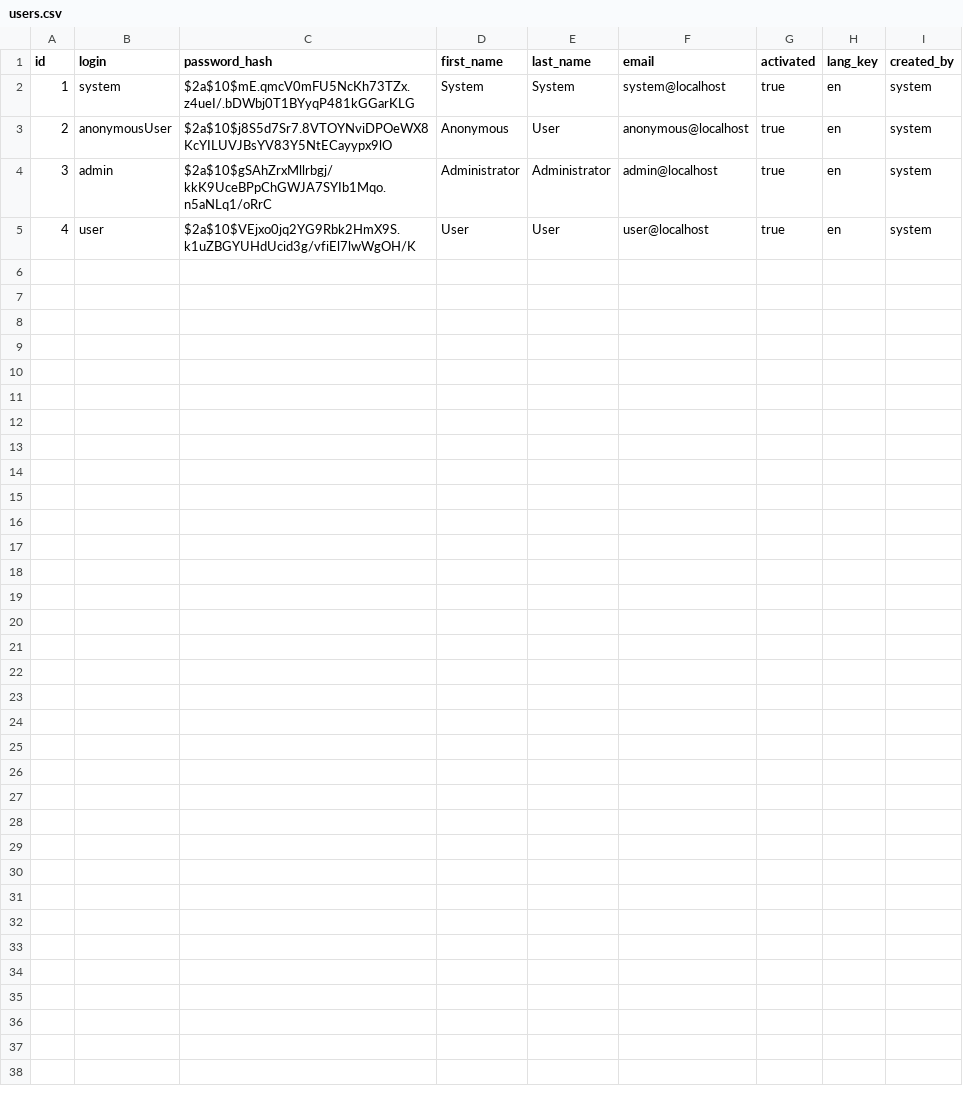
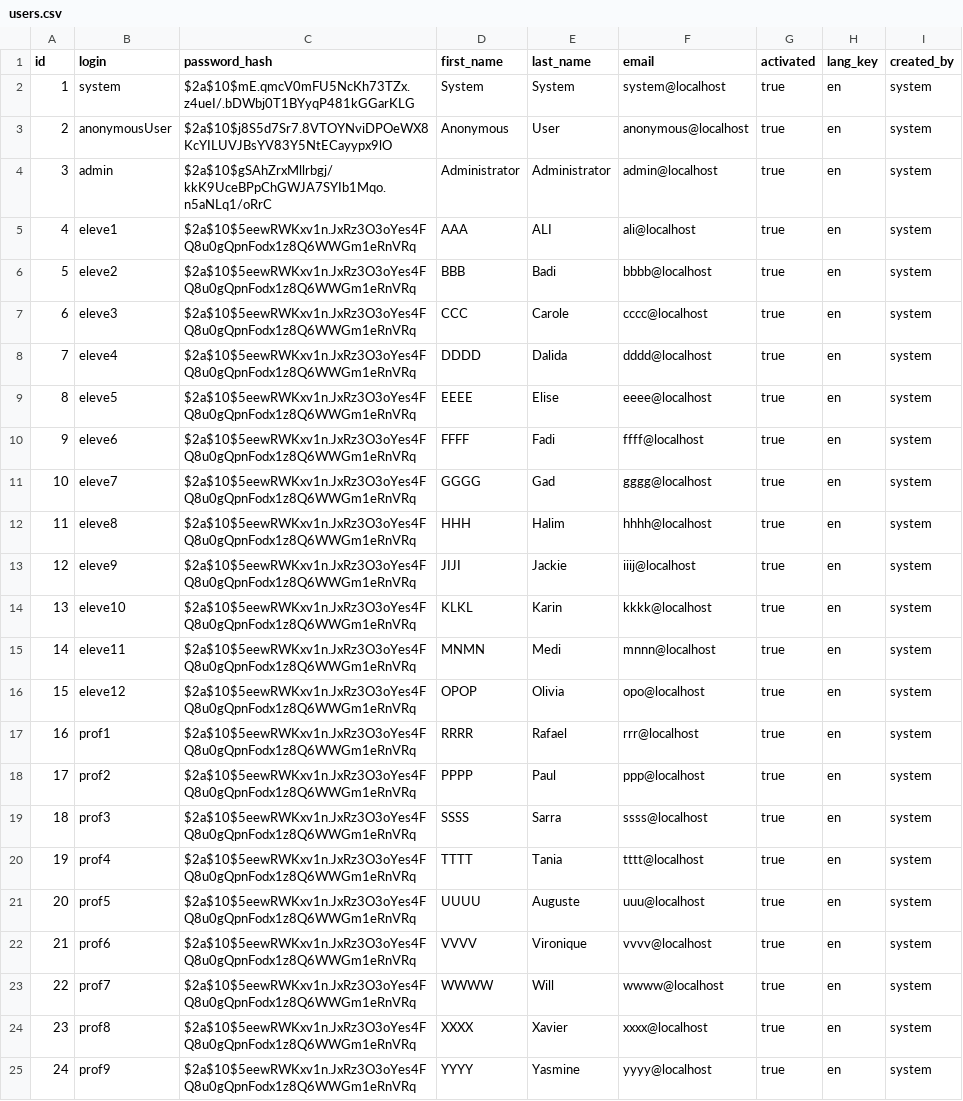
Before and after one commit to HabibKsentini/epi, a CSV file: epi/src/main/resources/config/liquibase/users.csv, drawn as a sheet.

```diff
--- a/epi/src/main/resources/config/liquibase/users.csv
+++ b/epi/src/main/resources/config/liquibase/users.csv
@@ -4,2 +4,22 @@ id;login;password_hash;first_name;last_name;email;activated;lang_key;created_by
 3;admin;$2a$10$gSAhZrxMllrbgj/kkK9UceBPpChGWJA7SYIb1Mqo.n5aNLq1/oRrC;Administrator;Administrator;admin@localhost;true;en;system
-4;user;$2a$10$VEjxo0jq2YG9Rbk2HmX9S.k1uZBGYUHdUcid3g/vfiEl7lwWgOH/K;User;User;user@localhost;true;en;system
+4;eleve1;$2a$10$5eewRWKxv1n.JxRz3O3oYes4FQ8u0gQpnFodx1z8Q6WWGm1eRnVRq;AAA;ALI;ali@localhost;true;en;system
+5;eleve2;$2a$10$5eewRWKxv1n.JxRz3O3oYes4FQ8u0gQpnFodx1z8Q6WWGm1eRnVRq;BBB;Badi;bbbb@localhost;true;en;system
+6;eleve3;$2a$10$5eewRWKxv1n.JxRz3O3oYes4FQ8u0gQpnFodx1z8Q6WWGm1eRnVRq;CCC;Carole;cccc@localhost;true;en;system
+7;eleve4;$2a$10$5eewRWKxv1n.JxRz3O3oYes4FQ8u0gQpnFodx1z8Q6WWGm1eRnVRq;DDDD;Dalida;dddd@localhost;true;en;system
+8;eleve5;$2a$10$5eewRWKxv1n.JxRz3O3oYes4FQ8u0gQpnFodx1z8Q6WWGm1eRnVRq;EEEE;Elise;eeee@localhost;true;en;system
+9;eleve6;$2a$10$5eewRWKxv1n.JxRz3O3oYes4FQ8u0gQpnFodx1z8Q6WWGm1eRnVRq;FFFF;Fadi;ffff@localhost;true;en;system
+10;eleve7;$2a$10$5eewRWKxv1n.JxRz3O3oYes4FQ8u0gQpnFodx1z8Q6WWGm1eRnVRq;GGGG;Gad;gggg@localhost;true;en;system
+11;eleve8;$2a$10$5eewRWKxv1n.JxRz3O3oYes4FQ8u0gQpnFodx1z8Q6WWGm1eRnVRq;HHH;Halim;hhhh@localhost;true;en;system
+12;eleve9;$2a$10$5eewRWKxv1n.JxRz3O3oYes4FQ8u0gQpnFodx1z8Q6WWGm1eRnVRq;JIJI;Jackie;iiij@localhost;true;en;system
+13;eleve10;$2a$10$5eewRWKxv1n.JxRz3O3oYes4FQ8u0gQpnFodx1z8Q6WWGm1eRnVRq;KLKL;Karin;kkkk@localhost;true;en;system
+14;eleve11;$2a$10$5eewRWKxv1n.JxRz3O3oYes4FQ8u0gQpnFodx1z8Q6WWGm1eRnVRq;MNMN;Medi;mnnn@localhost;true;en;system
+15;eleve12;$2a$10$5eewRWKxv1n.JxRz3O3oYes4FQ8u0gQpnFodx1z8Q6WWGm1eRnVRq;OPOP;Olivia;opo@localhost;true;en;system
+16;prof1;$2a$10$5eewRWKxv1n.JxRz3O3oYes4FQ8u0gQpnFodx1z8Q6WWGm1eRnVRq;RRRR;Rafael;rrr@localhost;true;en;system
+17;prof2;$2a$10$5eewRWKxv1n.JxRz3O3oYes4FQ8u0gQpnFodx1z8Q6WWGm1eRnVRq;PPPP;Paul;ppp@localhost;true;en;system
+18;prof3;$2a$10$5eewRWKxv1n.JxRz3O3oYes4FQ8u0gQpnFodx1z8Q6WWGm1eRnVRq;SSSS;Sarra;ssss@localhost;true;en;system
+19;prof4;$2a$10$5eewRWKxv1n.JxRz3O3oYes4FQ8u0gQpnFodx1z8Q6WWGm1eRnVRq;TTTT;Tania;tttt@localhost;true;en;system
+20;prof5;$2a$10$5eewRWKxv1n.JxRz3O3oYes4FQ8u0gQpnFodx1z8Q6WWGm1eRnVRq;UUUU;Auguste;uuu@localhost;true;en;system
+21;prof6;$2a$10$5eewRWKxv1n.JxRz3O3oYes4FQ8u0gQpnFodx1z8Q6WWGm1eRnVRq;VVVV;Vironique;vvvv@localhost;true;en;system
+22;prof7;$2a$10$5eewRWKxv1n.JxRz3O3oYes4FQ8u0gQpnFodx1z8Q6WWGm1eRnVRq;WWWW;Will;wwww@localhost;true;en;system
+23;prof8;$2a$10$5eewRWKxv1n.JxRz3O3oYes4FQ8u0gQpnFodx1z8Q6WWGm1eRnVRq;XXXX;Xavier;xxxx@localhost;true;en;system
+24;prof9;$2a$10$5eewRWKxv1n.JxRz3O3oYes4FQ8u0gQpnFodx1z8Q6WWGm1eRnVRq;YYYY;Yasmine;yyyy@localhost;true;en;system
```
Also changed, not shown: 25 other files.
